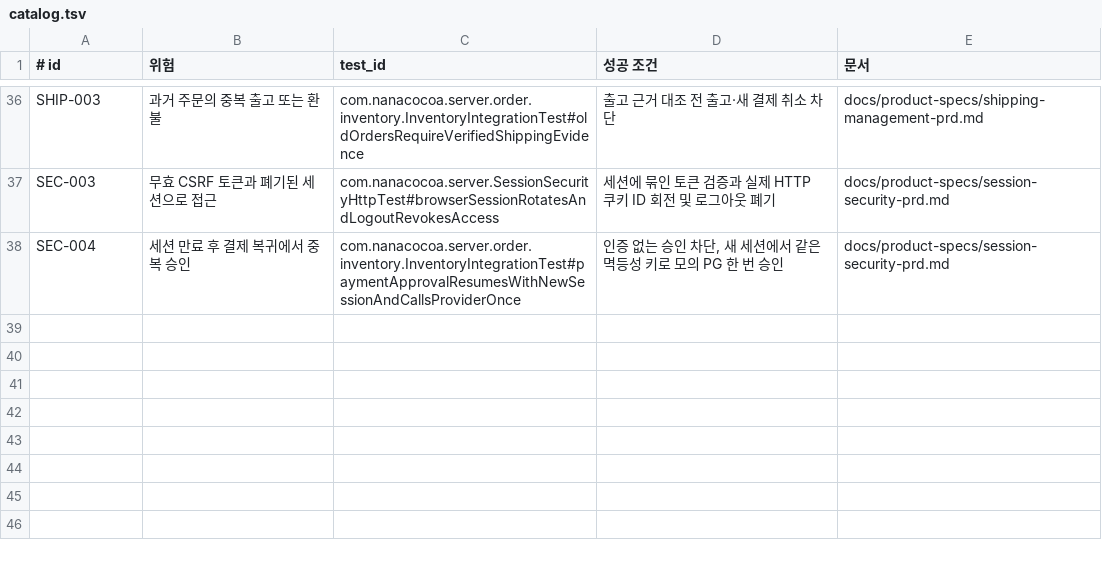
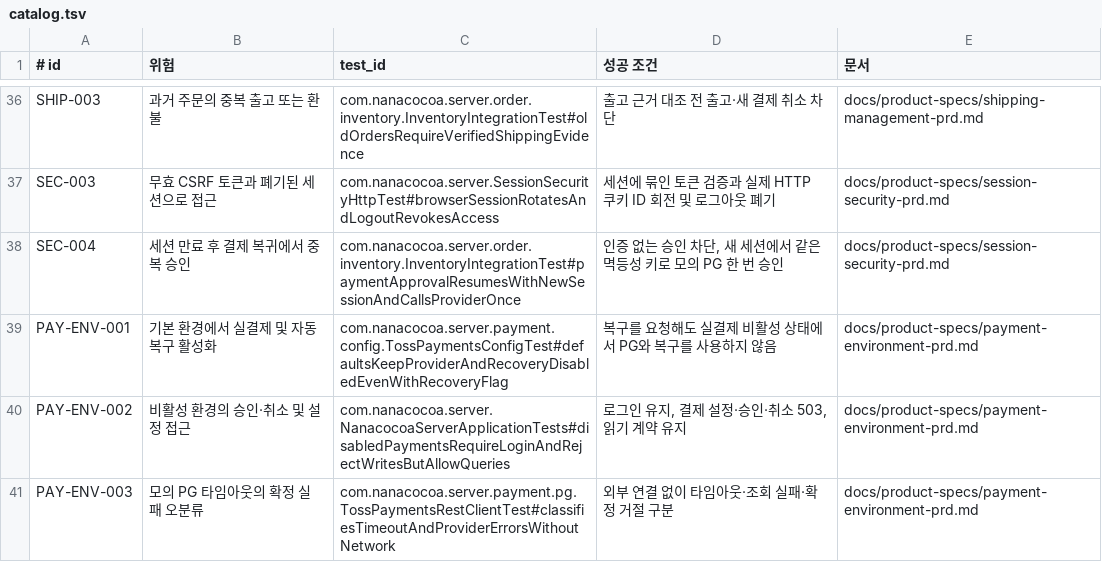
Before and after one commit to JooonWooKim/nanacocoa-service, a TSV file: harness/evals/catalog.tsv, drawn as a sheet; only a part is shown, gaps mark what is left out; the diff names each change by its address in the sheet, - before the commit and + after, or states it on an @@ line.

```diff
--- a/harness/evals/catalog.tsv
+++ b/harness/evals/catalog.tsv
+row 39: PAY-ENV-001 | 기본 환경에서 실결제 및 자동 복구 활성화 | com.nanacocoa.server.payment.config.TossPaymentsConfigTest#defaultsKeepProviderAndRecoveryDisabledEvenWithRecoveryFlag | 복구를 요청해도 실결제 비활성 상태에서 PG와 복구를 사용하지 않음 | docs/product-specs/payment-environment-prd.md
+row 40: PAY-ENV-002 | 비활성 환경의 승인·취소 및 설정 접근 | com.nanacocoa.server.NanacocoaServerApplicationTests#disabledPaymentsRequireLoginAndRejectWritesButAllowQueries | 로그인 유지, 결제 설정·승인·취소 503, 읽기 계약 유지 | docs/product-specs/payment-environment-prd.md
+row 41: PAY-ENV-003 | 모의 PG 타임아웃의 확정 실패 오분류 | com.nanacocoa.server.payment.pg.TossPaymentsRestClientTest#classifiesTimeoutAndProviderErrorsWithoutNetwork | 외부 연결 없이 타임아웃·조회 실패·확정 거절 구분 | docs/product-specs/payment-environment-prd.md
```
Also changed, not shown: 33 other files.
